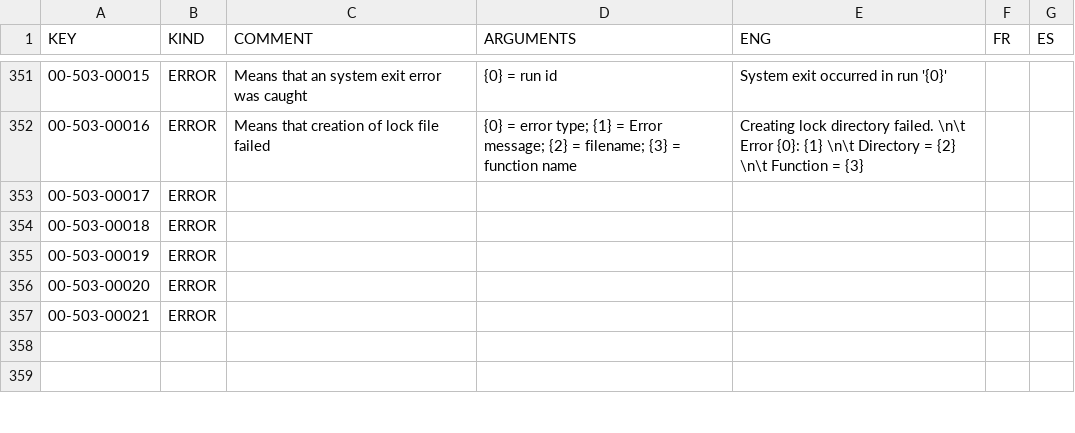
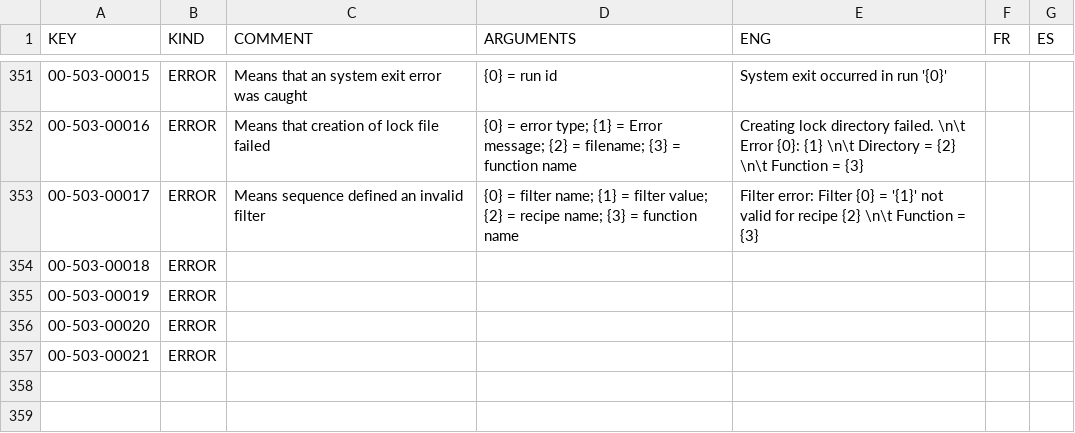
Before and after one commit to njcuk9999/apero-drs, a CSV file: apero/locale/databases/error.csv, drawn as a sheet; only a part is shown, gaps mark what is left out.

Commit message:
update language database

```diff
--- a/apero/locale/databases/error.csv
+++ b/apero/locale/databases/error.csv
@@ -352,3 +352,3 @@
 "00-503-00016","ERROR","Means that creation of lock file failed","{0} = error type; {1} = Error message; {2} = filename; {3} = function name","Creating lock directory failed. \n\t Error {0}: {1} \n\t Directory = {2} \n\t Function = {3}","",""
-"00-503-00017","ERROR","","","","",""
+"00-503-00017","ERROR","Means sequence defined an invalid filter","{0} =  filter name; {1} = filter value; {2} = recipe name;  {3} = function name","Filter error: Filter {0} = '{1}' not valid for recipe {2} \n\t Function = {3}","",""
 "00-503-00018","ERROR","","","","",""
```
Also changed, not shown: 2 other files.
